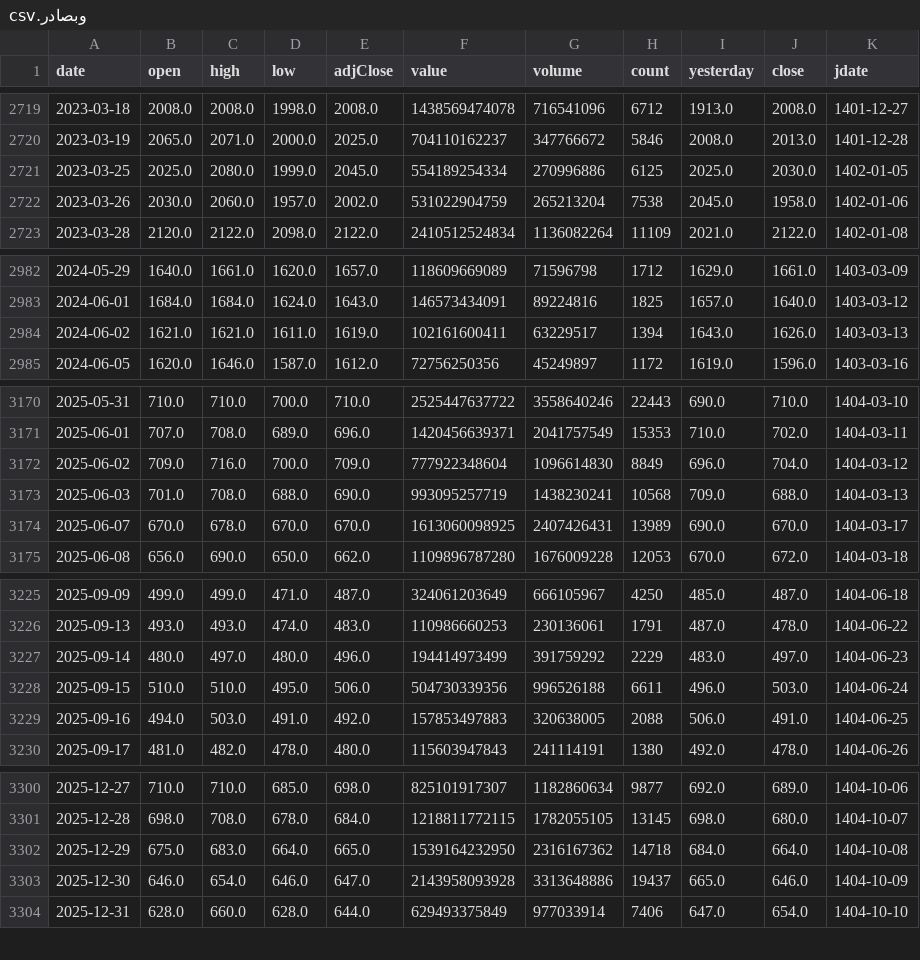
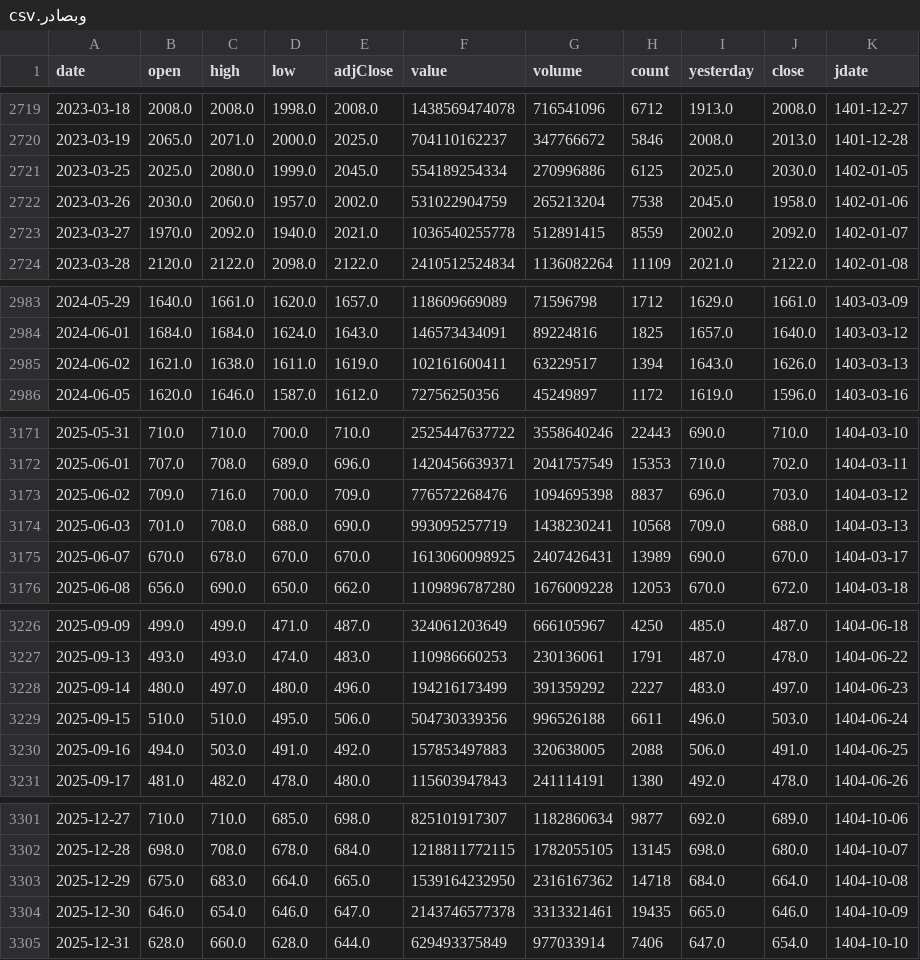
Before and after one commit to mohammadbayati/Iran-Stock-Ai-System, a CSV file: data/history/وبصادر.csv, drawn as a sheet; only a part is shown, gaps mark what is left out.

```diff
--- a/data/history/وبصادر.csv
+++ b/data/history/وبصادر.csv
@@ -2722,2 +2722,3 @@ date,open,high,low,adjClose,value,volume,count,yesterday,close,jdate
 2023-03-26,2030.0,2060.0,1957.0,2002.0,531022904759,265213204,7538,2045.0,1958.0,1402-01-06
+2023-03-27,1970.0,2092.0,1940.0,2021.0,1036540255778,512891415,8559,2002.0,2092.0,1402-01-07
 2023-03-28,2120.0,2122.0,2098.0,2122.0,2410512524834,1136082264,11109,2021.0,2122.0,1402-01-08
@@ -2983,3 +2984,3 @@ date,open,high,low,adjClose,value,volume,count,yesterday,close,jdate
 2024-06-01,1684.0,1684.0,1624.0,1643.0,146573434091,89224816,1825,1657.0,1640.0,1403-03-12
-2024-06-02,1621.0,1621.0,1611.0,1619.0,102161600411,63229517,1394,1643.0,1626.0,1403-03-13
+2024-06-02,1621.0,1638.0,1611.0,1619.0,102161600411,63229517,1394,1643.0,1626.0,1403-03-13
 2024-06-05,1620.0,1646.0,1587.0,1612.0,72756250356,45249897,1172,1619.0,1596.0,1403-03-16
@@ -3171,3 +3172,3 @@ date,open,high,low,adjClose,value,volume,count,yesterday,close,jdate
 2025-06-01,707.0,708.0,689.0,696.0,1420456639371,2041757549,15353,710.0,702.0,1404-03-11
-2025-06-02,709.0,716.0,700.0,709.0,777922348604,1096614830,8849,696.0,704.0,1404-03-12
+2025-06-02,709.0,716.0,700.0,709.0,776572268476,1094695398,8837,696.0,703.0,1404-03-12
 2025-06-03,701.0,708.0,688.0,690.0,993095257719,1438230241,10568,709.0,688.0,1404-03-13
@@ -3226,3 +3227,3 @@ date,open,high,low,adjClose,value,volume,count,yesterday,close,jdate
 2025-09-13,493.0,493.0,474.0,483.0,110986660253,230136061,1791,487.0,478.0,1404-06-22
-2025-09-14,480.0,497.0,480.0,496.0,194414973499,391759292,2229,483.0,497.0,1404-06-23
+2025-09-14,480.0,497.0,480.0,496.0,194216173499,391359292,2227,483.0,497.0,1404-06-23
 2025-09-15,510.0,510.0,495.0,506.0,504730339356,996526188,6611,496.0,503.0,1404-06-24
@@ -3302,3 +3303,3 @@ date,open,high,low,adjClose,value,volume,count,yesterday,close,jdate
 2025-12-29,675.0,683.0,664.0,665.0,1539164232950,2316167362,14718,684.0,664.0,1404-10-08
-2025-12-30,646.0,654.0,646.0,647.0,2143958093928,3313648886,19437,665.0,646.0,1404-10-09
+2025-12-30,646.0,654.0,646.0,647.0,2143746577378,3313321461,19435,665.0,646.0,1404-10-09
 2025-12-31,628.0,660.0,628.0,644.0,629493375849,977033914,7406,647.0,654.0,1404-10-10
```
Also changed, not shown: data/history/اهرم.csv, data/history/نوری.csv, 4 other files.
